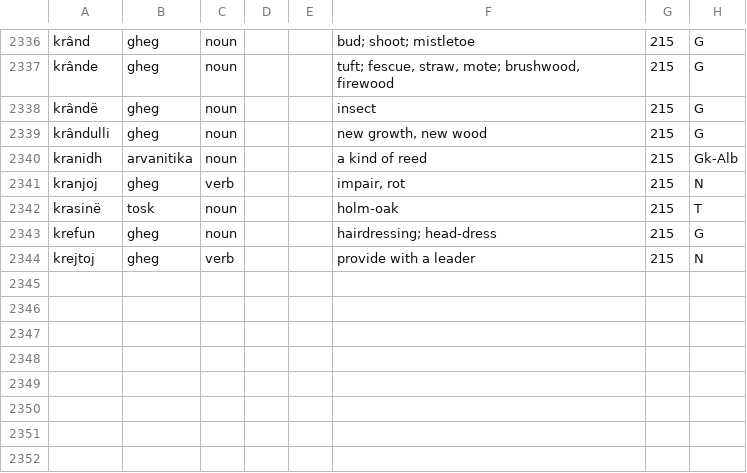
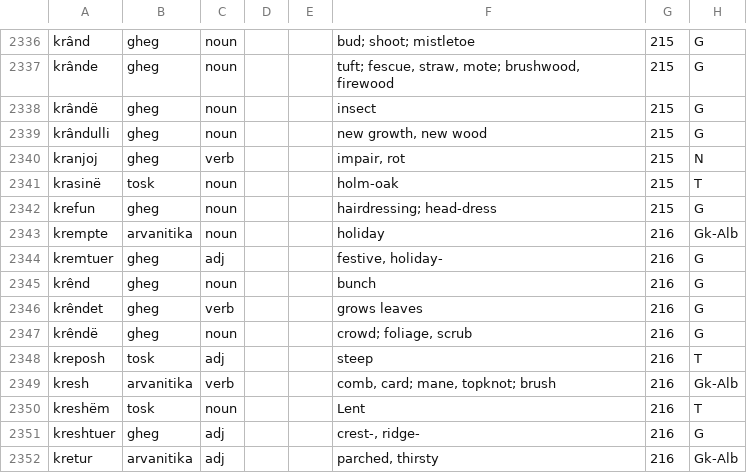
Before and after one commit to EndritRushiti/FjaloriShqip, a TSV file: dialekte/mann-1948.tsv, drawn as a sheet; only a part is shown, gaps mark what is left out.

```diff
--- a/dialekte/mann-1948.tsv
+++ b/dialekte/mann-1948.tsv
@@ -2339,3 +2339,2 @@ krândë	gheg	noun			insect	215	G
 krândulli	gheg	noun			new growth, new wood	215	G
-kranidh	arvanitika	noun			a kind of reed	215	Gk-Alb
 kranjoj	gheg	verb			impair, rot	215	N
@@ -2343,2 +2342,11 @@ krasinë	tosk	noun			holm-oak	215	T
 krefun	gheg	noun			hairdressing; head-dress	215	G
-krejtoj	gheg	verb			provide with a leader	215	N
+krempte	arvanitika	noun			holiday	216	Gk-Alb
+kremtuer	gheg	adj			festive, holiday-	216	G
+krênd	gheg	noun			bunch	216	G
+krêndet	gheg	verb			grows leaves	216	G
+krêndë	gheg	noun			crowd; foliage, scrub	216	G
+kreposh	tosk	adj			steep	216	T
+kresh	arvanitika	verb			comb, card; mane, topknot; brush	216	Gk-Alb
+kreshëm	tosk	noun			Lent	216	T
+kreshtuer	gheg	adj			crest-, ridge-	216	G
+kretur	arvanitika	adj			parched, thirsty	216	Gk-Alb
```
Also changed, not shown: 2 other files.
